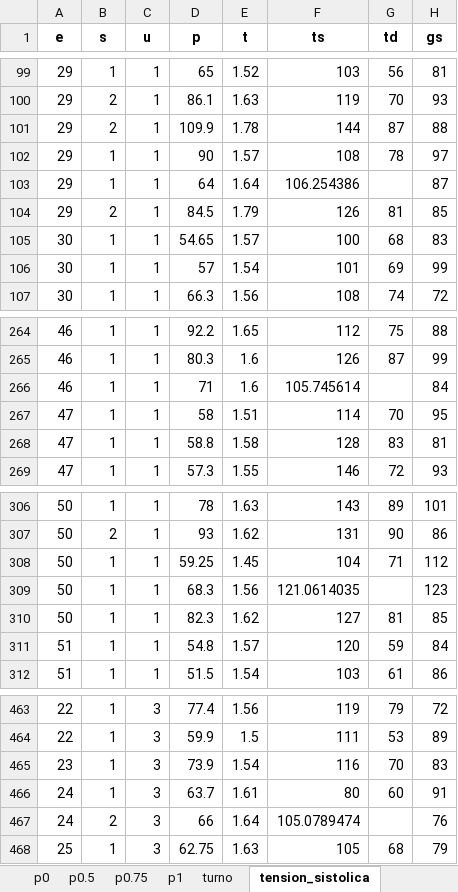
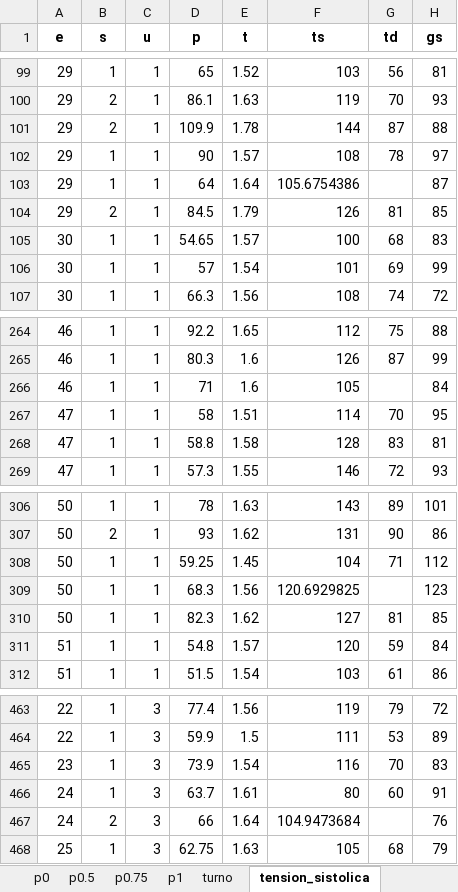
Before and after one commit to paco-da/utilidad_clinica_ml, an Excel workbook: datos.xlsx, sheet tension_sistolica, drawn as a sheet; only a part is shown, gaps mark what is left out; values as stored, in another font and other column widths than the file's, no borders; the diff names each change by its address in the sheet, - before the commit and + after, or states it on an @@ line.

```diff
--- a/datos.xlsx (sheet tension_sistolica)
+++ b/datos.xlsx (sheet tension_sistolica)
-F103 (ts): 106.254386
+F103 (ts): 105.6754386
-F266 (ts): 105.745614
+F266 (ts): 105
-F309 (ts): 121.0614035
+F309 (ts): 120.6929825
-F467 (ts): 105.0789474
+F467 (ts): 104.9473684
```
Also changed, not shown: sheet tension_diastolica, 1 other file.
